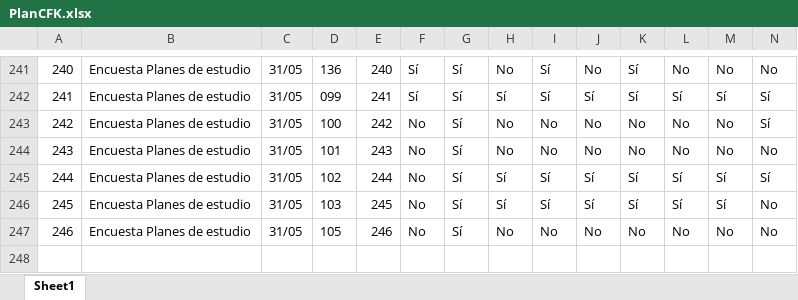
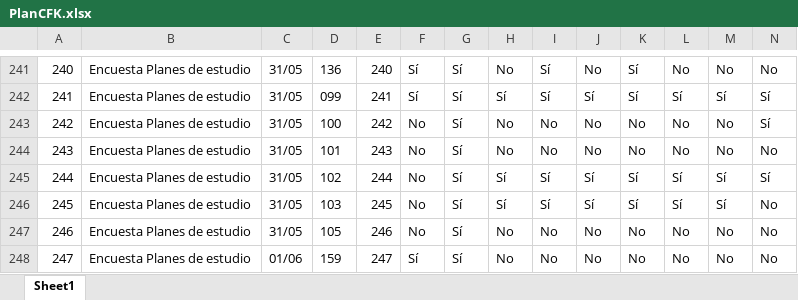
Before and after one commit to Grupo-Informatica-Educativa/CFK2022, an Excel workbook: data/descargables/PlanCFK.xlsx, sheet Sheet1, drawn as a sheet; only a part is shown, gaps mark what is left out; values as stored, in another font and other column widths than the file's, no borders; rows hold the shown columns only; the diff names each change by its address in the sheet, - before the commit and + after, or states it on an @@ line.

```diff
--- a/data/descargables/PlanCFK.xlsx (sheet Sheet1)
+++ b/data/descargables/PlanCFK.xlsx (sheet Sheet1)
+row 248: 247 | Encuesta Planes de estudio | 01/06 | 159 | 247 | Sí | Sí | No | No | No | No | No | No | No
```
Also changed, not shown: data/descargables/DirectivosCFK.xlsx, data/descargables/Instrumentos_DetalleCFK.xlsx, 14 other files.
